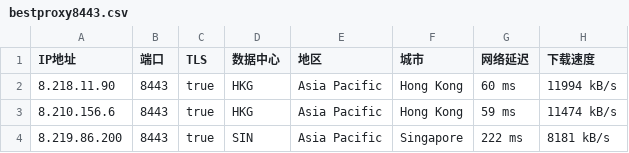
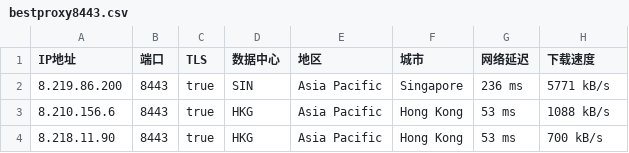
Before and after one commit to greycc2021/iptools, a CSV file: iptest/bestproxy8443.csv, drawn as a sheet.

```diff
--- a/iptest/bestproxy8443.csv
+++ b/iptest/bestproxy8443.csv
@@ -1,4 +1,4 @@
 IP地址,端口,TLS,数据中心,地区,城市,网络延迟,下载速度
-8.218.11.90,8443,true,HKG,Asia Pacific,Hong Kong,60 ms,11994 kB/s
-8.210.156.6,8443,true,HKG,Asia Pacific,Hong Kong,59 ms,11474 kB/s
-8.219.86.200,8443,true,SIN,Asia Pacific,Singapore,222 ms,8181 kB/s
+8.219.86.200,8443,true,SIN,Asia Pacific,Singapore,236 ms,5771 kB/s
+8.210.156.6,8443,true,HKG,Asia Pacific,Hong Kong,53 ms,1088 kB/s
+8.218.11.90,8443,true,HKG,Asia Pacific,Hong Kong,53 ms,700 kB/s
```
Also changed, not shown: iptest/bestproxy80.csv, 2 other files.
